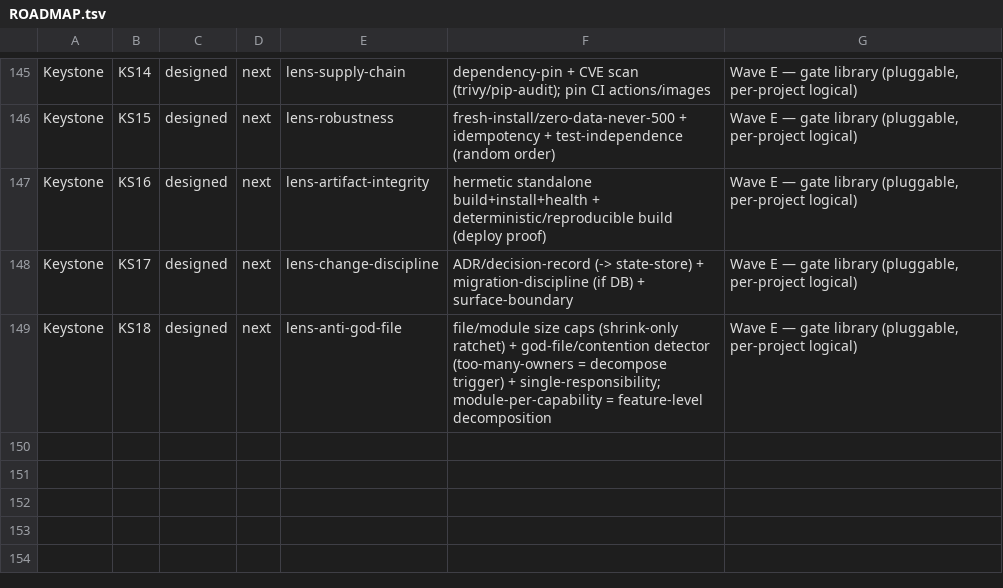
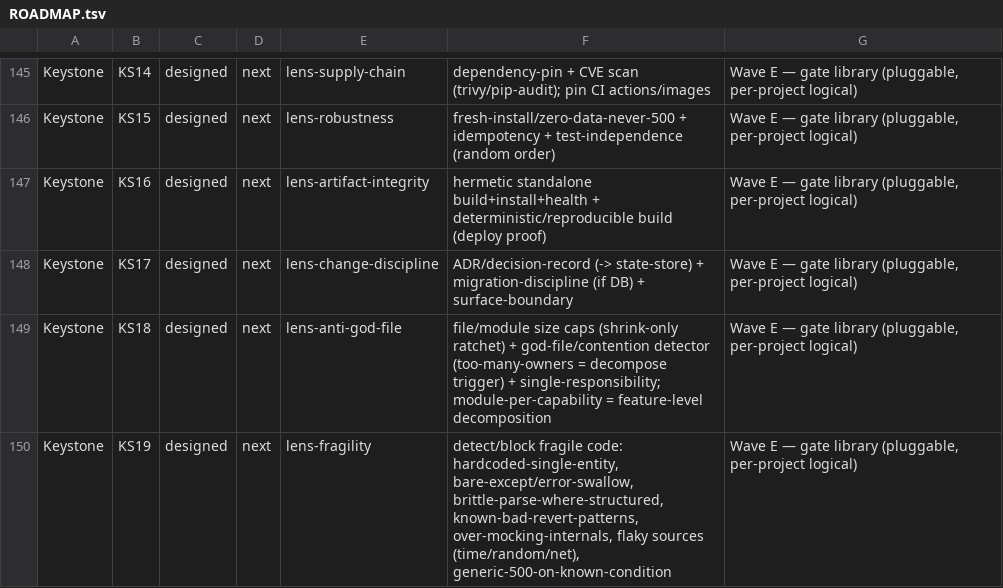
Before and after one commit to SLOP-Platform/charon, a TSV file: fleet/state/ROADMAP.tsv, drawn as a sheet; only a part is shown, gaps mark what is left out; the diff names each change by its address in the sheet, - before the commit and + after, or states it on an @@ line.

```diff
--- a/fleet/state/ROADMAP.tsv
+++ b/fleet/state/ROADMAP.tsv
+row 150: Keystone | KS19 | designed | next | lens-fragility | detect/block fragile code: hardcoded-single-entity, bare-except/error-swallow, brittle-parse-where-structured, known-bad-revert-patterns, over-mocking-internals, flaky sources (time/random/net), generic-500-on-known-condition | Wave E — gate library (pluggable, per-project logical)
```
